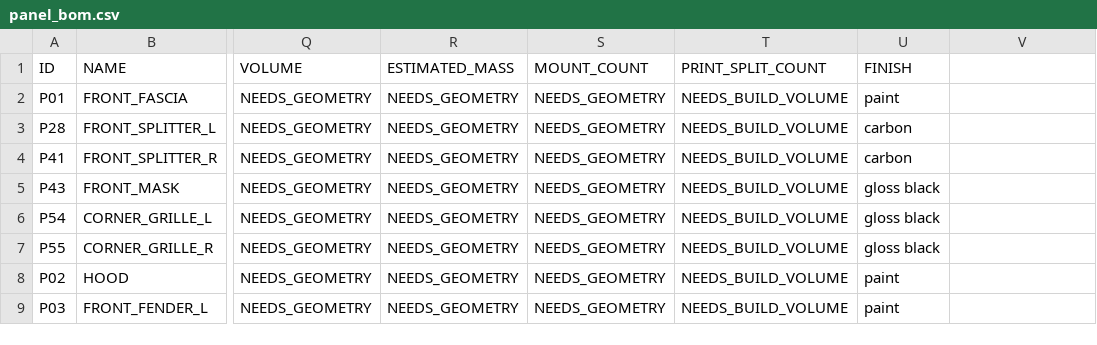
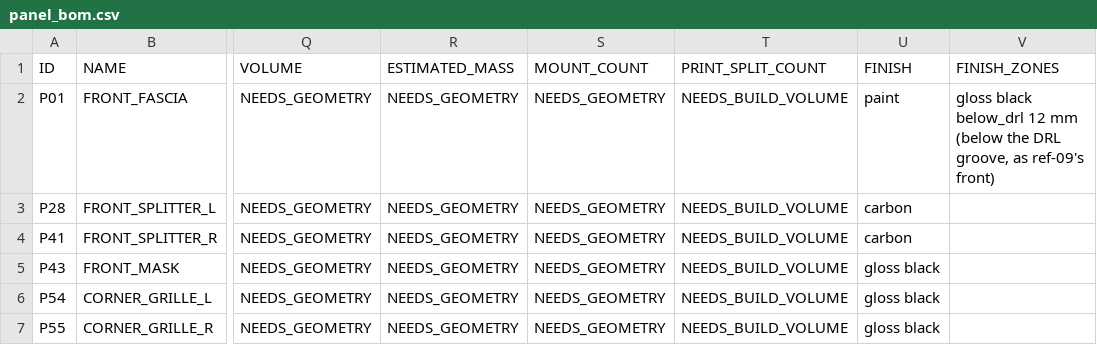
Before and after one commit to drdomayer/vehicle-3d-modeling, a CSV file: 04_ENGINEERING/reports/panel_bom.csv, drawn as a sheet; only a part is shown, gaps mark what is left out; the shorter side is filled out with more unchanged rows; the diff names each change by its address in the sheet, - before the commit and + after, or states it on an @@ line.

```diff
--- a/04_ENGINEERING/reports/panel_bom.csv
+++ b/04_ENGINEERING/reports/panel_bom.csv
-V1: (empty)
+V1: FINISH_ZONES
-V2 (FINISH_ZONES): (empty)
+V2 (FINISH_ZONES): gloss black below_drl 12 mm (below the DRL groove, as ref-09's front)
```
Also changed, not shown: 49 other files.
